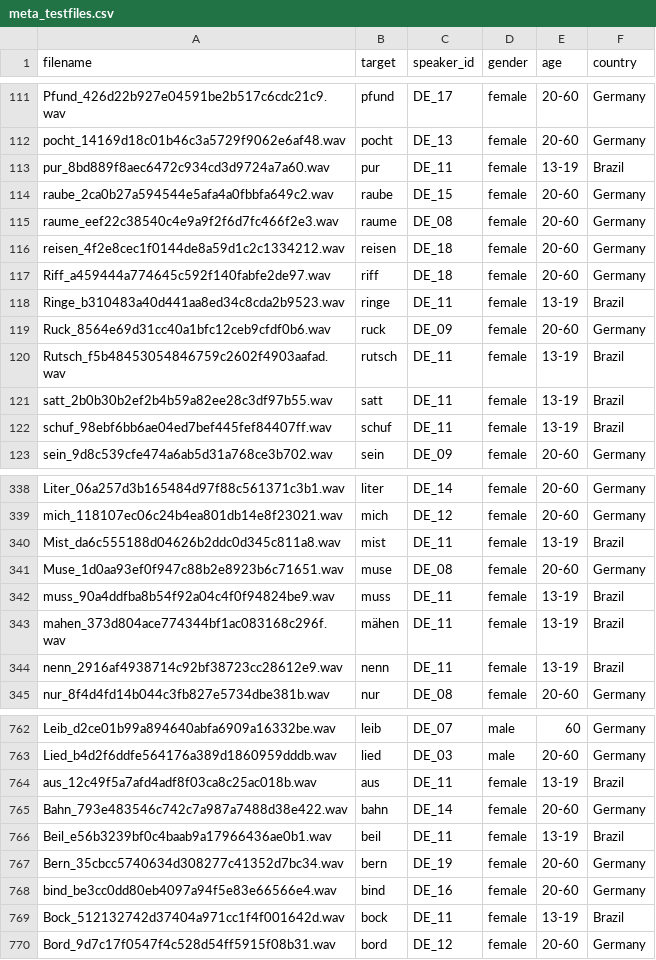
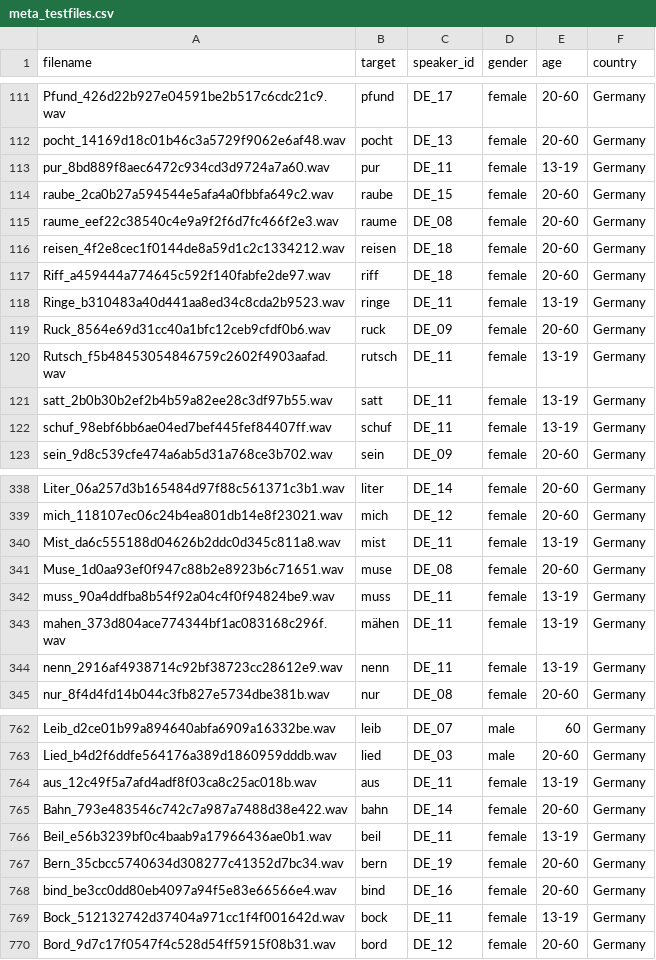
Before and after one commit to cisco/multilingual-speech-testing, a CSV file: speech-intelligibility-assessment/DRT-16kHz/German/meta_testfiles.csv, drawn as a sheet; only a part is shown, gaps mark what is left out; the diff covers the shown part only.

```diff
--- a/speech-intelligibility-assessment/DRT-16kHz/German/meta_testfiles.csv
+++ b/speech-intelligibility-assessment/DRT-16kHz/German/meta_testfiles.csv
@@ -112,3 +112,3 @@ Pfund_426d22b927e04591be2b517c6cdc21c9.wav,pfund,DE_17,female,20-60,Germany
 pocht_14169d18c01b46c3a5729f9062e6af48.wav,pocht,DE_13,female,20-60,Germany
-pur_8bd889f8aec6472c934cd3d9724a7a60.wav,pur,DE_11,female,13-19,Brazil
+pur_8bd889f8aec6472c934cd3d9724a7a60.wav,pur,DE_11,female,13-19,Germany
 raube_2ca0b27a594544e5afa4a0fbbfa649c2.wav,raube,DE_15,female,20-60,Germany
@@ -117,7 +117,7 @@ reisen_4f2e8cec1f0144de8a59d1c2c1334212.wav,reisen,DE_18,female,20-60,Germany
 Riff_a459444a774645c592f140fabfe2de97.wav,riff,DE_18,female,20-60,Germany
-Ringe_b310483a40d441aa8ed34c8cda2b9523.wav,ringe,DE_11,female,13-19,Brazil
+Ringe_b310483a40d441aa8ed34c8cda2b9523.wav,ringe,DE_11,female,13-19,Germany
 Ruck_8564e69d31cc40a1bfc12ceb9cfdf0b6.wav,ruck,DE_09,female,20-60,Germany
-Rutsch_f5b48453054846759c2602f4903aafad.wav,rutsch,DE_11,female,13-19,Brazil
-satt_2b0b30b2ef2b4b59a82ee28c3df97b55.wav,satt,DE_11,female,13-19,Brazil
-schuf_98ebf6bb6ae04ed7bef445fef84407ff.wav,schuf,DE_11,female,13-19,Brazil
+Rutsch_f5b48453054846759c2602f4903aafad.wav,rutsch,DE_11,female,13-19,Germany
+satt_2b0b30b2ef2b4b59a82ee28c3df97b55.wav,satt,DE_11,female,13-19,Germany
+schuf_98ebf6bb6ae04ed7bef445fef84407ff.wav,schuf,DE_11,female,13-19,Germany
 sein_9d8c539cfe474a6ab5d31a768ce3b702.wav,sein,DE_09,female,20-60,Germany
@@ -339,7 +339,7 @@ Liter_06a257d3b165484d97f88c561371c3b1.wav,liter,DE_14,female,20-60,Germany
 mich_118107ec06c24b4ea801db14e8f23021.wav,mich,DE_12,female,20-60,Germany
-Mist_da6c555188d04626b2ddc0d345c811a8.wav,mist,DE_11,female,13-19,Brazil
+Mist_da6c555188d04626b2ddc0d345c811a8.wav,mist,DE_11,female,13-19,Germany
 Muse_1d0aa93ef0f947c88b2e8923b6c71651.wav,muse,DE_08,female,20-60,Germany
-muss_90a4ddfba8b54f92a04c4f0f94824be9.wav,muss,DE_11,female,13-19,Brazil
-mahen_373d804ace774344bf1ac083168c296f.wav,mähen,DE_11,female,13-19,Brazil
-nenn_2916af4938714c92bf38723cc28612e9.wav,nenn,DE_11,female,13-19,Brazil
+muss_90a4ddfba8b54f92a04c4f0f94824be9.wav,muss,DE_11,female,13-19,Germany
+mahen_373d804ace774344bf1ac083168c296f.wav,mähen,DE_11,female,13-19,Germany
+nenn_2916af4938714c92bf38723cc28612e9.wav,nenn,DE_11,female,13-19,Germany
 nur_8f4d4fd14b044c3fb827e5734dbe381b.wav,nur,DE_08,female,20-60,Germany
@@ -763,8 +763,8 @@ Leib_d2ce01b99a894640abfa6909a16332be.wav,leib,DE_07,male,60 ,Germany
 Lied_b4d2f6ddfe564176a389d1860959dddb.wav,lied,DE_03,male,20-60,Germany
-aus_12c49f5a7afd4adf8f03ca8c25ac018b.wav,aus,DE_11,female,13-19,Brazil
+aus_12c49f5a7afd4adf8f03ca8c25ac018b.wav,aus,DE_11,female,13-19,Germany
 Bahn_793e483546c742c7a987a7488d38e422.wav,bahn,DE_14,female,20-60,Germany
-Beil_e56b3239bf0c4baab9a17966436ae0b1.wav,beil,DE_11,female,13-19,Brazil
+Beil_e56b3239bf0c4baab9a17966436ae0b1.wav,beil,DE_11,female,13-19,Germany
 Bern_35cbcc5740634d308277c41352d7bc34.wav,bern,DE_19,female,20-60,Germany
 bind_be3cc0dd80eb4097a94f5e83e66566e4.wav,bind,DE_16,female,20-60,Germany
-Bock_512132742d37404a971cc1f4f001642d.wav,bock,DE_11,female,13-19,Brazil
+Bock_512132742d37404a971cc1f4f001642d.wav,bock,DE_11,female,13-19,Germany
 Bord_9d7c17f0547f4c528d54ff5915f08b31.wav,bord,DE_12,female,20-60,Germany
```
Also changed, not shown: 46 edited cells elsewhere in this file, speech-intelligibility-assessment/DRT-16kHz/German/test_design.csv.
